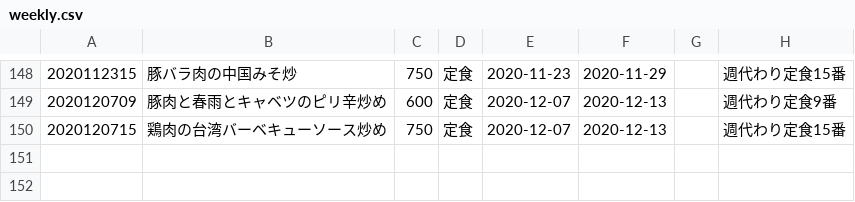
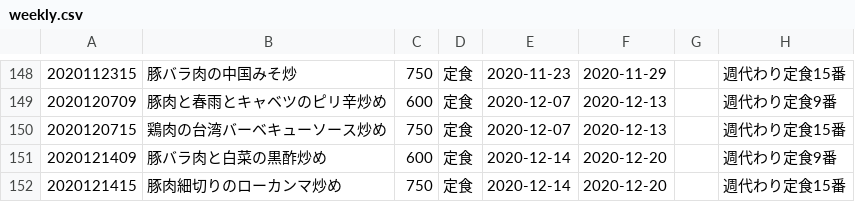
Before and after one commit to shokujinjp/data, a CSV file: weekly.csv, drawn as a sheet; only a part is shown, gaps mark what is left out; the diff names each change by its address in the sheet, - before the commit and + after, or states it on an @@ line.

Commit message:
[ci skip] auto commit, generate weekly menu

```diff
--- a/weekly.csv
+++ b/weekly.csv
+row 151: 2020121409 | 豚バラ肉と白菜の黒酢炒め | 600 | 定食 | 2020-12-14 | 2020-12-20 |  | 週代わり定食9番
+row 152: 2020121415 | 豚肉細切りのローカンマ炒め | 750 | 定食 | 2020-12-14 | 2020-12-20 |  | 週代わり定食15番
```
